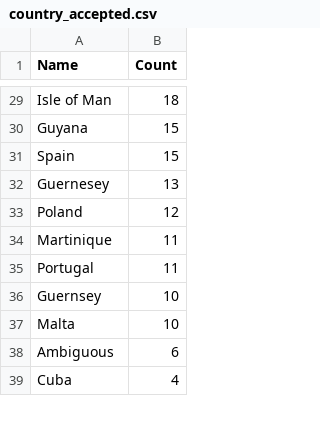
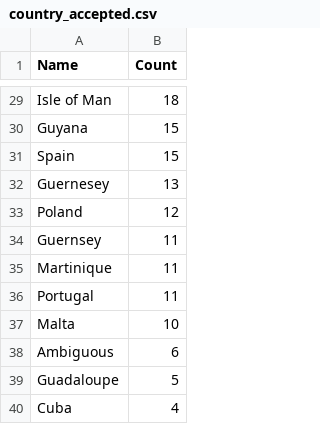
Before and after one commit to COMHIS/estc, a CSV file: inst/examples/output.tables/country_accepted.csv, drawn as a sheet; only a part is shown, gaps mark what is left out; the diff covers the shown part only.

```diff
--- a/inst/examples/output.tables/country_accepted.csv
+++ b/inst/examples/output.tables/country_accepted.csv
@@ -33,7 +33,8 @@ Guernesey	    13
 Poland	    12
+Guernsey	    11
 Martinique	    11
 Portugal	    11
-Guernsey	    10
 Malta	    10
 Ambiguous	     6
+Guadaloupe	     5
 Cuba	     4
```
Also changed, not shown: 4 added rows, 5 removed rows and 11 edited cells elsewhere in this file, inst/examples/output.tables/absentgeocoordinates.csv, inst/examples/output.tables/publication_place_accepted.csv, 17 other files.
